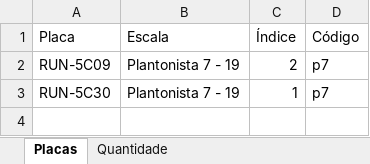
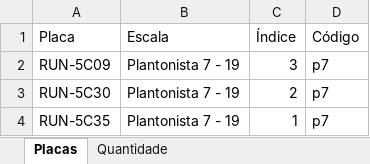
Before and after one commit to GabrielvRangel/roteirizadorbeep, an Excel workbook: dados/Capacidade.xlsx, sheet Placas, drawn as a sheet; values as stored, in another font and other column widths than the file's, no borders; the diff names each change by its address in the sheet, - before the commit and + after, or states it on an @@ line.

```diff
--- a/dados/Capacidade.xlsx (sheet Placas)
+++ b/dados/Capacidade.xlsx (sheet Placas)
-C2 (Índice): 2
+C2 (Índice): 3
-C3 (Índice): 1
+C3 (Índice): 2
+row 4: RUN-5C35 | Plantonista 7 - 19 | 1 | p7
```
Also changed, not shown: sheet Quantidade, 1 other file.
